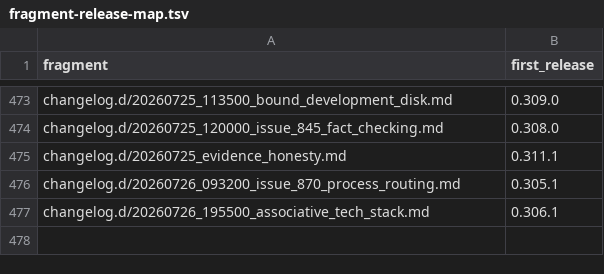
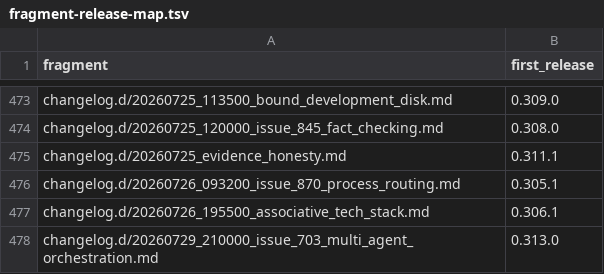
Before and after one commit to link-assistant/formal-ai, a TSV file: docs/case-studies/issue-711/fragment-release-map.tsv, drawn as a sheet; only a part is shown, gaps mark what is left out; the diff names each change by its address in the sheet, - before the commit and + after, or states it on an @@ line.

```diff
--- a/docs/case-studies/issue-711/fragment-release-map.tsv
+++ b/docs/case-studies/issue-711/fragment-release-map.tsv
+row 478: changelog.d/20260729_210000_issue_703_multi_agent_orchestration.md | 0.313.0
```
Also changed, not shown: 5 other files.
